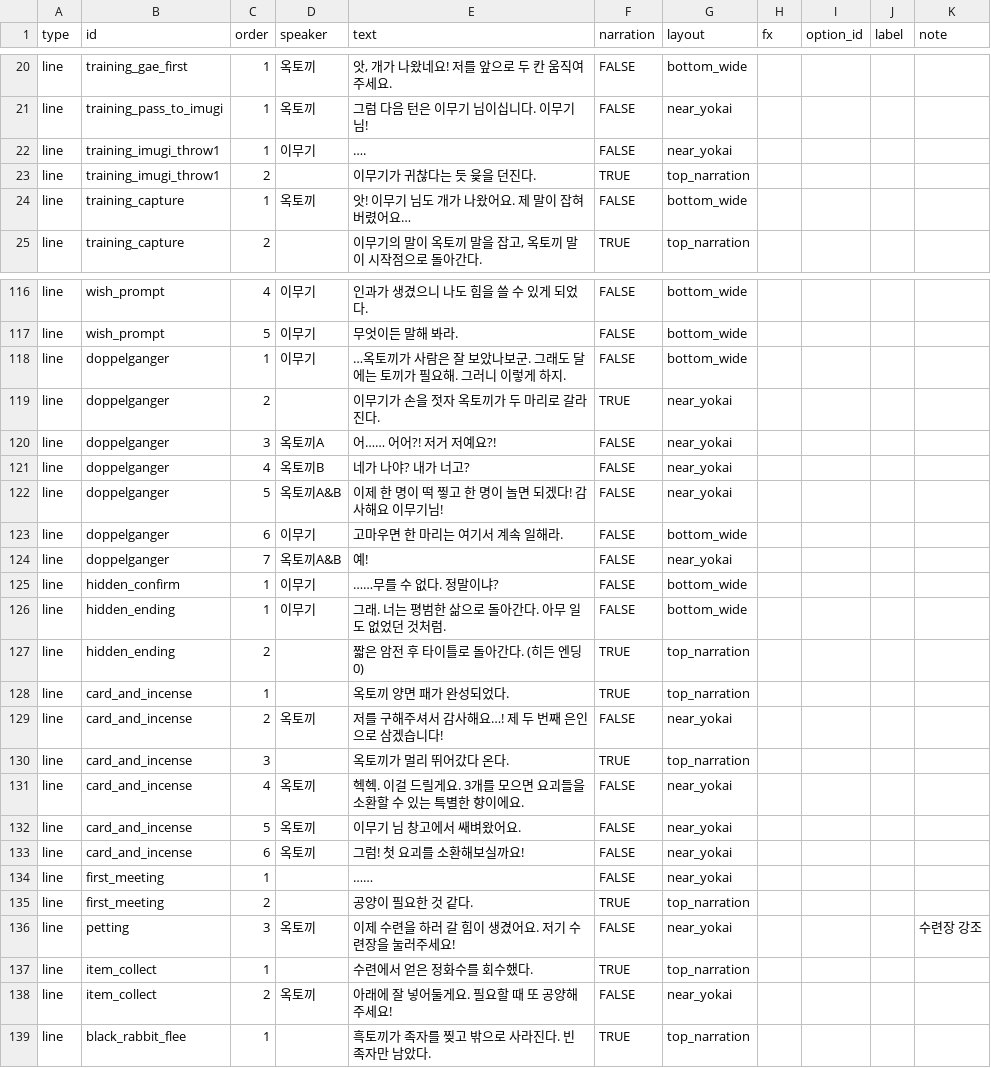
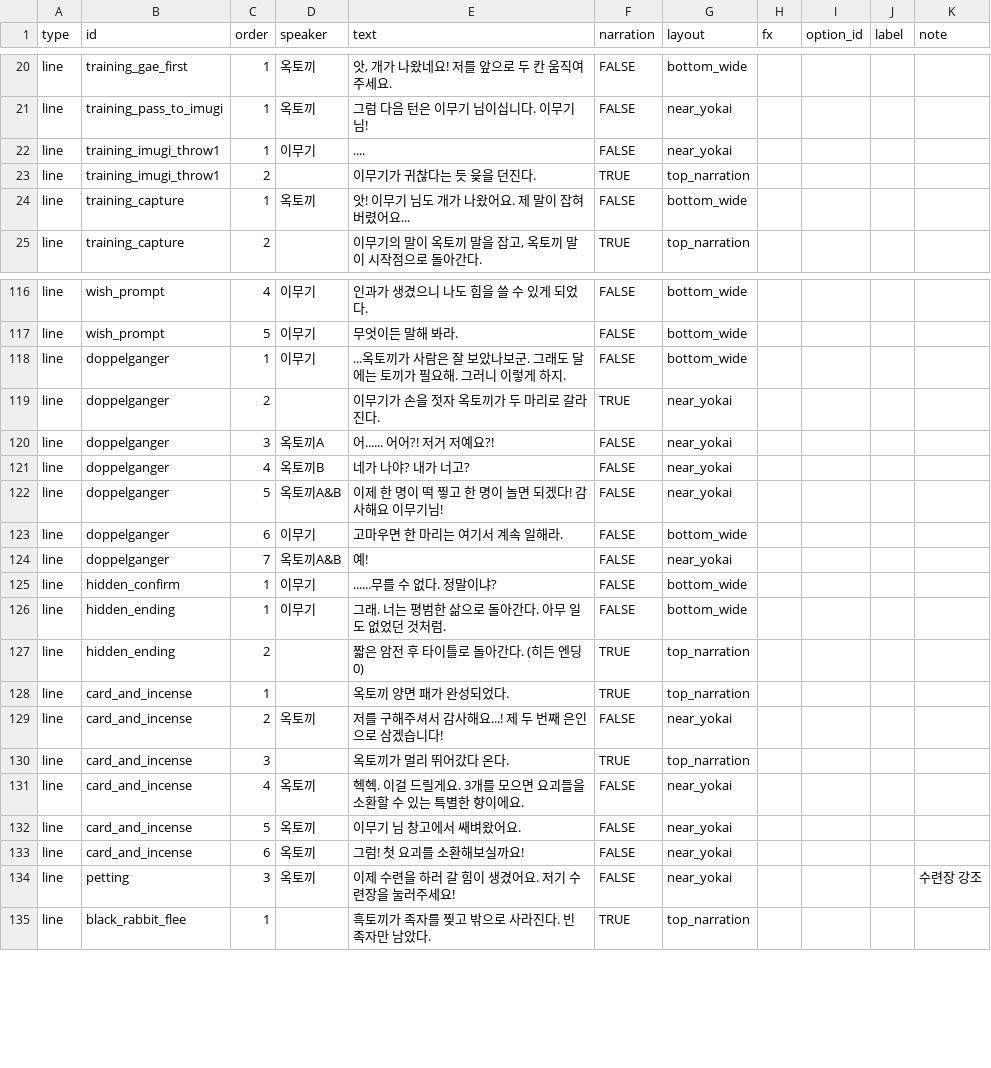
Before and after one commit to Daldidan-studio/Yogoe-unity, a CSV file: Tools/sheets/okto.csv, drawn as a sheet; only a part is shown, gaps mark what is left out; the diff covers the shown part only.

Commit message:
feat: 튜토리얼 윷놀이 세부 요청 반영 (족보 스트립, 대사/입력 버그 다수 수정)
- 첫 넋 탭 시 빈 대화창(first_meeting) 제거
- [?] 토글 패널 제거 → 던지기 전 상단에 항상 보이는 족보 스트립으로 교체,
  [윷 던지기] 누르면 사라짐. 던진 뒤엔 결과를 "이름 숫자(-1~5)"로 표시
  (예: "걸 3", "모 5 (한 번 더)"). 패널 열려있는 동안 대사 타이핑을 멈추는
  동작은 유지, 다만 전체화면 입력 차단은 제거(던지기 버튼 자체를 눌러야
  하는 구조라 막으면 안 됨)
- 모→개(21) 대신 모→걸(22, 방=북극성)로 경로 수정
- 이무기 "한 번 더 던지세요!" 직후 던지기 버튼이 활성화된 것처럼 잠깐 표시
- 윷 튜토리얼 종료 시 하트 5개로 리필
- STEP6(정화수 회수) 안내 대사 제거 → 요괴에게서 보관함으로 아이템이
  날아가는 연출로 교체
- 대사 꾹 눌러 넘기기: 문장이 끝난 뒤 0.5초 정도 머물다 다음 줄로 진행
  (너무 빨리 넘어가던 것 개선)
- DOSGothic 폰트에 말줄임표(…) 글리치가 없어서 게임에서 사라져 보이던 문제
  발견 → 전부 "..."(마침표 3개)로 교체 (okto_tutorial, gorani_wang_story,
  로컬 CSV 미러 모두)
- 대사 표시 중엔 요괴 탭이 안 먹게 수정 (이무기 대사 중 토끼 눌러도
  반응하던 버그)
- NurtureTrainingController(본게임 수련장)에도 동일한 족보 스트립/결과
  표시 적용해 일관성 유지

```diff
--- a/Tools/sheets/okto.csv
+++ b/Tools/sheets/okto.csv
@@ -21,5 +21,5 @@ line,training_gae_first,1,옥토끼,"앗, 개가 나왔네요! 저를 앞으로
 line,training_pass_to_imugi,1,옥토끼,그럼 다음 턴은 이무기 님이십니다. 이무기 님!,FALSE,near_yokai,,,,
-line,training_imugi_throw1,1,이무기,….,FALSE,near_yokai,,,,
+line,training_imugi_throw1,1,이무기,....,FALSE,near_yokai,,,,
 line,training_imugi_throw1,2,,이무기가 귀찮다는 듯 윷을 던진다.,TRUE,top_narration,,,,
-line,training_capture,1,옥토끼,앗! 이무기 님도 개가 나왔어요. 제 말이 잡혀버렸어요…,FALSE,bottom_wide,,,,
+line,training_capture,1,옥토끼,앗! 이무기 님도 개가 나왔어요. 제 말이 잡혀버렸어요...,FALSE,bottom_wide,,,,
 line,training_capture,2,,"이무기의 말이 옥토끼 말을 잡고, 옥토끼 말이 시작점으로 돌아간다.",TRUE,top_narration,,,,
@@ -117,5 +117,5 @@ line,wish_prompt,4,이무기,인과가 생겼으니 나도 힘을 쓸 수 있게
 line,wish_prompt,5,이무기,무엇이든 말해 봐라.,FALSE,bottom_wide,,,,
-line,doppelganger,1,이무기,…옥토끼가 사람은 잘 보았나보군. 그래도 달에는 토끼가 필요해. 그러니 이렇게 하지.,FALSE,bottom_wide,,,,
+line,doppelganger,1,이무기,...옥토끼가 사람은 잘 보았나보군. 그래도 달에는 토끼가 필요해. 그러니 이렇게 하지.,FALSE,bottom_wide,,,,
 line,doppelganger,2,,이무기가 손을 젓자 옥토끼가 두 마리로 갈라진다.,TRUE,near_yokai,,,,
-line,doppelganger,3,옥토끼A,어…… 어어?! 저거 저예요?!,FALSE,near_yokai,,,,
+line,doppelganger,3,옥토끼A,어...... 어어?! 저거 저예요?!,FALSE,near_yokai,,,,
 line,doppelganger,4,옥토끼B,네가 나야? 내가 너고?,FALSE,near_yokai,,,,
@@ -124,3 +124,3 @@ line,doppelganger,6,이무기,고마우면 한 마리는 여기서 계속 일해
 line,doppelganger,7,옥토끼A&B,예!,FALSE,near_yokai,,,,
-line,hidden_confirm,1,이무기,……무를 수 없다. 정말이냐?,FALSE,bottom_wide,,,,
+line,hidden_confirm,1,이무기,......무를 수 없다. 정말이냐?,FALSE,bottom_wide,,,,
 line,hidden_ending,1,이무기,그래. 너는 평범한 삶으로 돌아간다. 아무 일도 없었던 것처럼.,FALSE,bottom_wide,,,,
@@ -128,3 +128,3 @@ line,hidden_ending,2,,짧은 암전 후 타이틀로 돌아간다. (히든 엔
 line,card_and_incense,1,,옥토끼 양면 패가 완성되었다.,TRUE,top_narration,,,,
-line,card_and_incense,2,옥토끼,저를 구해주셔서 감사해요…! 제 두 번째 은인으로 삼겠습니다!,FALSE,near_yokai,,,,
+line,card_and_incense,2,옥토끼,저를 구해주셔서 감사해요...! 제 두 번째 은인으로 삼겠습니다!,FALSE,near_yokai,,,,
 line,card_and_incense,3,,옥토끼가 멀리 뛰어갔다 온다.,TRUE,top_narration,,,,
@@ -133,7 +133,3 @@ line,card_and_incense,5,옥토끼,이무기 님 창고에서 쌔벼왔어요.,FA
 line,card_and_incense,6,옥토끼,그럼! 첫 요괴를 소환해보실까요!,FALSE,near_yokai,,,,
-line,first_meeting,1,,……,FALSE,near_yokai,,,,
-line,first_meeting,2,,공양이 필요한 것 같다.,TRUE,top_narration,,,,
 line,petting,3,옥토끼,이제 수련을 하러 갈 힘이 생겼어요. 저기 수련장을 눌러주세요!,FALSE,near_yokai,,,,수련장 강조
-line,item_collect,1,,수련에서 얻은 정화수를 회수했다.,TRUE,top_narration,,,,
-line,item_collect,2,옥토끼,아래에 잘 넣어둘게요. 필요할 때 또 공양해 주세요!,FALSE,near_yokai,,,,
 line,black_rabbit_flee,1,,흑토끼가 족자를 찢고 밖으로 사라진다. 빈 족자만 남았다.,TRUE,top_narration,,,,
```
Also changed, not shown: 14 edited cells elsewhere in this file, Tools/sheets/okto_training_update.csv, 10 other files.
